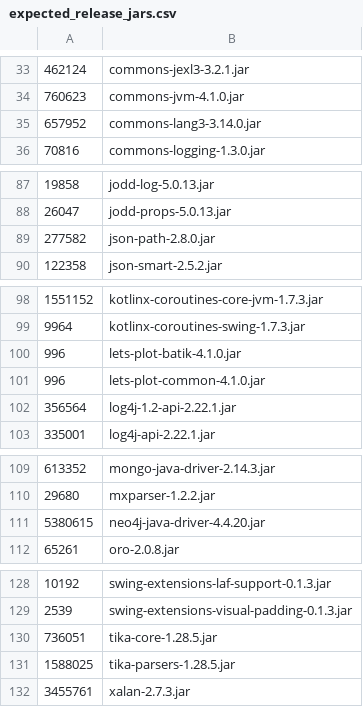
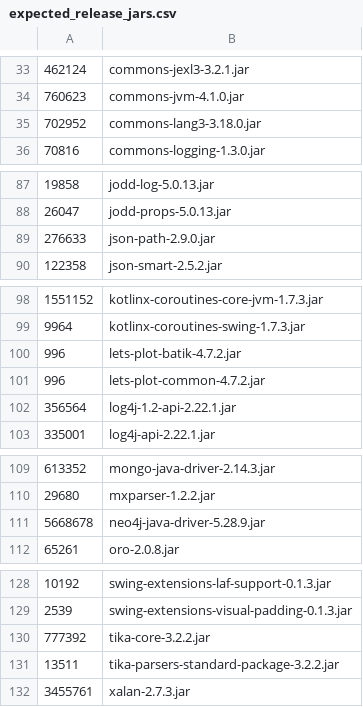
Before and after one commit to Optum/jmeter, a CSV file: src/dist/src/dist/expected_release_jars.csv, drawn as a sheet; only a part is shown, gaps mark what is left out; the diff covers the shown part only.

Commit message:
Fix security vulnerabilities (#6)
* Upgrade tika related jars

* Upgrade lets plot to use 1.16

* Upgrade json-path to 2.9.0

* Upgrade commons-lang3 to 3.18.0

```diff
--- a/src/dist/src/dist/expected_release_jars.csv
+++ b/src/dist/src/dist/expected_release_jars.csv
@@ -34,3 +34,3 @@
 760623,commons-jvm-4.1.0.jar
-657952,commons-lang3-3.14.0.jar
+702952,commons-lang3-3.18.0.jar
 70816,commons-logging-1.3.0.jar
@@ -88,3 +88,3 @@
 26047,jodd-props-5.0.13.jar
-277582,json-path-2.8.0.jar
+276633,json-path-2.9.0.jar
 122358,json-smart-2.5.2.jar
@@ -99,4 +99,4 @@
 9964,kotlinx-coroutines-swing-1.7.3.jar
-996,lets-plot-batik-4.1.0.jar
-996,lets-plot-common-4.1.0.jar
+996,lets-plot-batik-4.7.2.jar
+996,lets-plot-common-4.7.2.jar
 356564,log4j-1.2-api-2.22.1.jar
@@ -110,3 +110,3 @@
 29680,mxparser-1.2.2.jar
-5380615,neo4j-java-driver-4.4.20.jar
+5668678,neo4j-java-driver-5.28.9.jar
 65261,oro-2.0.8.jar
@@ -129,4 +129,4 @@
 2539,swing-extensions-visual-padding-0.1.3.jar
-736051,tika-core-1.28.5.jar
-1588025,tika-parsers-1.28.5.jar
+777392,tika-core-3.2.2.jar
+13511,tika-parsers-standard-package-3.2.2.jar
 3455761,xalan-2.7.3.jar
```
Also changed, not shown: 18 added rows and 18 removed rows elsewhere in this file, 14 other files.
